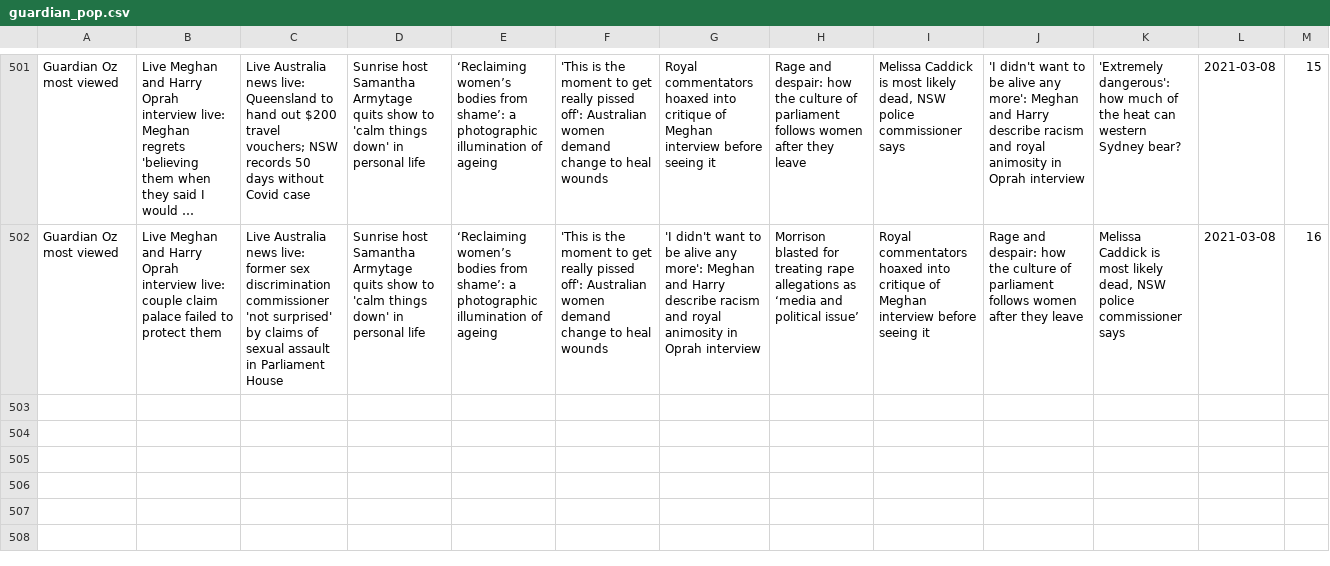
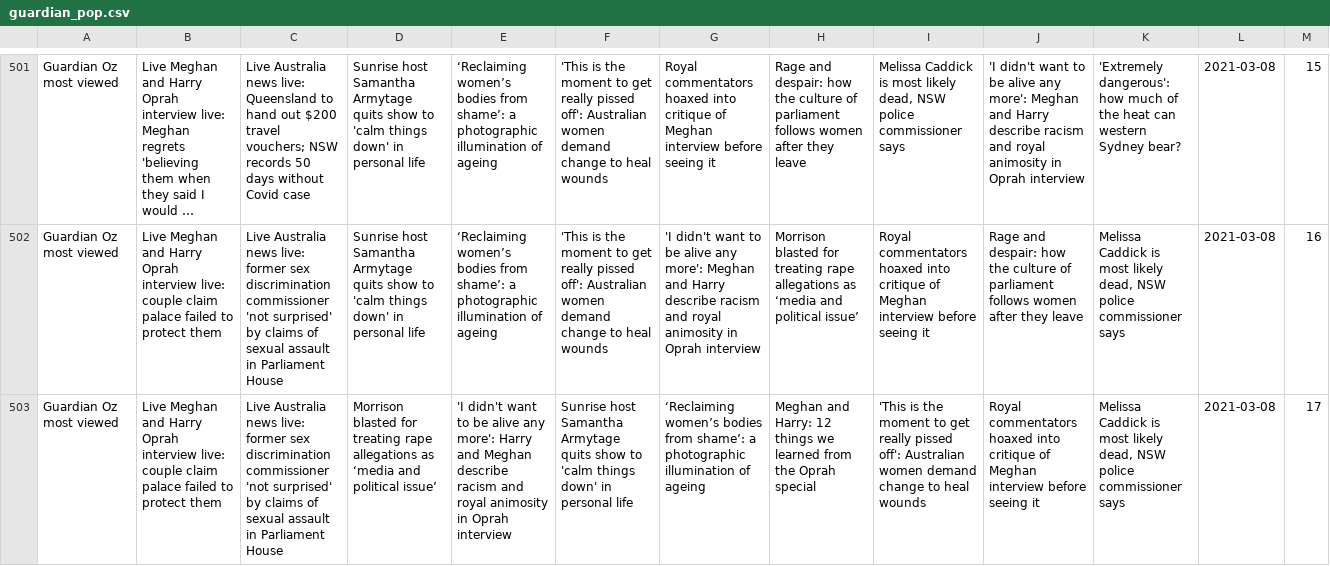
Before and after one commit to joshnicholas/trends, a CSV file: data/guardian_pop.csv, drawn as a sheet; only a part is shown, gaps mark what is left out; long unchanged cells end in …; the diff names each change by its address in the sheet, - before the commit and + after, or states it on an @@ line.

Commit message:
Latest data: Mon Mar  8 07:27:38 UTC 2021

```diff
--- a/data/guardian_pop.csv
+++ b/data/guardian_pop.csv
+row 503: Guardian Oz most viewed | Live Meghan and Harry Oprah interview live: couple claim palace failed to protect them | Live Australia news live: former sex discrimination commissioner 'not surprised' by claims of sexual assault in Parliament House | Morrison blasted for treating rape allegations as ‘media and political issue’ | 'I didn't want to be alive any more': Harry and Meghan describe racism and royal animosity in Oprah interview | Sunrise host Samantha Armytage quits show to 'calm things down' in personal life | ‘Reclaiming women’s bodies from shame’: a photographic illumination of ageing | Meghan and Harry: 12 things we learned from the Oprah special | 'This is the moment to get really pissed off': Australian women demand change to heal wounds | Royal commentators hoaxed into critique of Meghan interview before seeing it | Melissa Caddick is most likely dead, NSW police commissioner says | 2021-03-08 | 17
```
